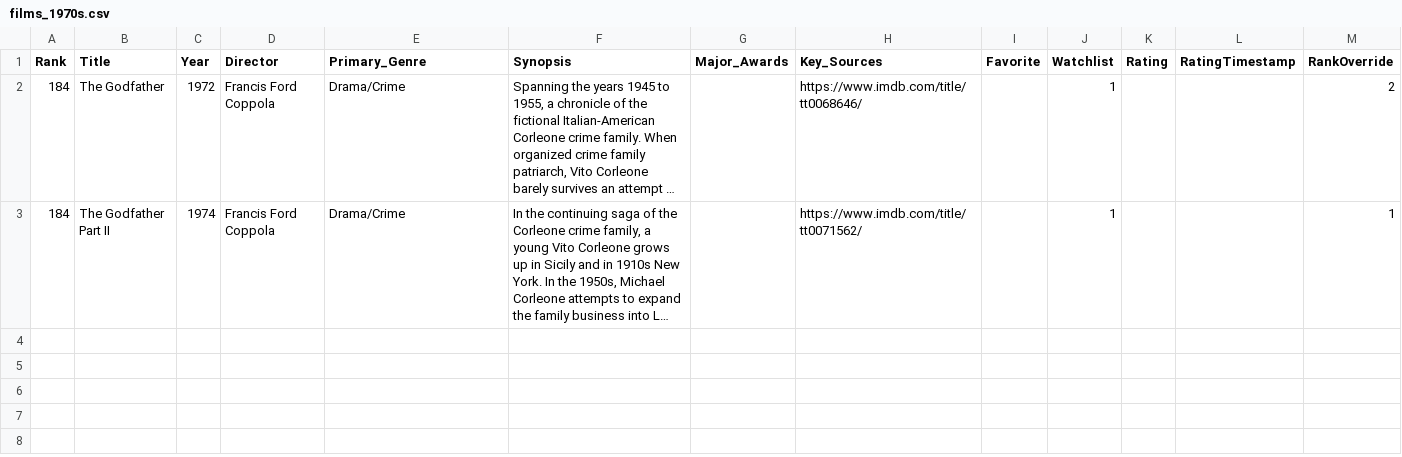
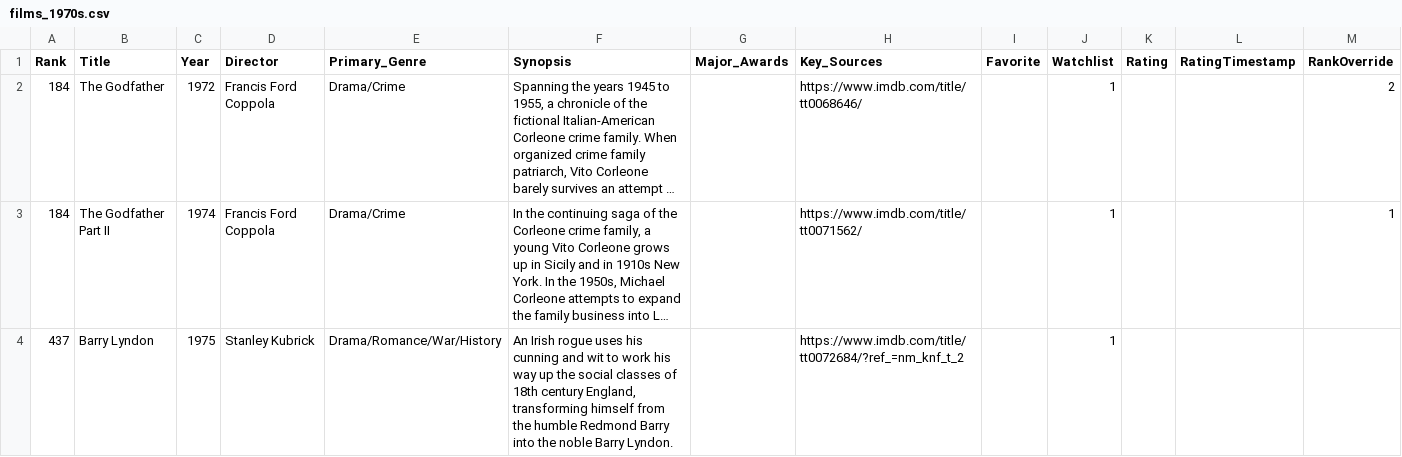
Before and after one commit to EwanWatson/cinevault, a CSV file: data/films_1970s.csv, drawn as a sheet; only a part is shown; long unchanged cells end in …; the diff covers the shown part only; the diff names each change by its address in the sheet, - before the commit and + after, or states it on an @@ line.

```diff
--- a/data/films_1970s.csv
+++ b/data/films_1970s.csv
+row 4: 437 | Barry Lyndon | 1975 | Stanley Kubrick | Drama/Romance/War/History | An Irish rogue uses his cunning and wit to work his way up the social classes of 18th century England, transforming himself from the humble Redmond Barry into the noble Barry Lyndon. |  | https://www.imdb.com/title/tt0072684/?ref_=nm_knf_t_2 |  | 1
```
Also changed, not shown: 1 added row elsewhere in this file, data/films_1980s.csv, data/films_2016.csv, 1 other file.
